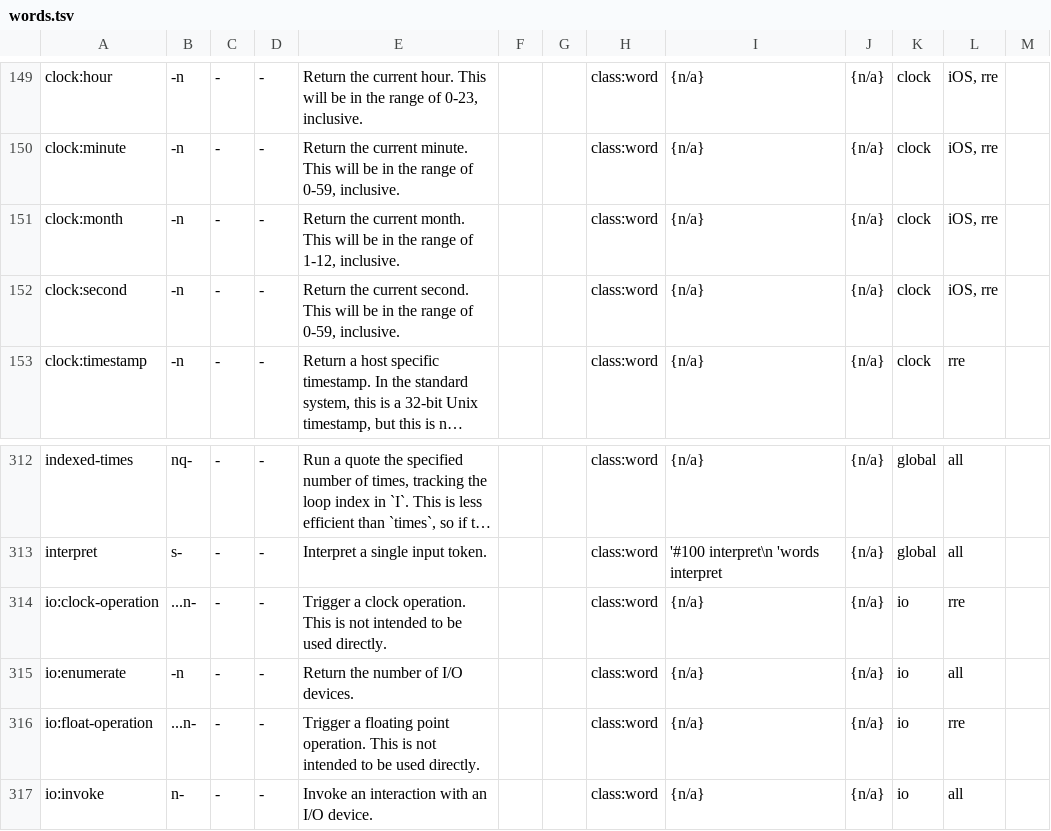
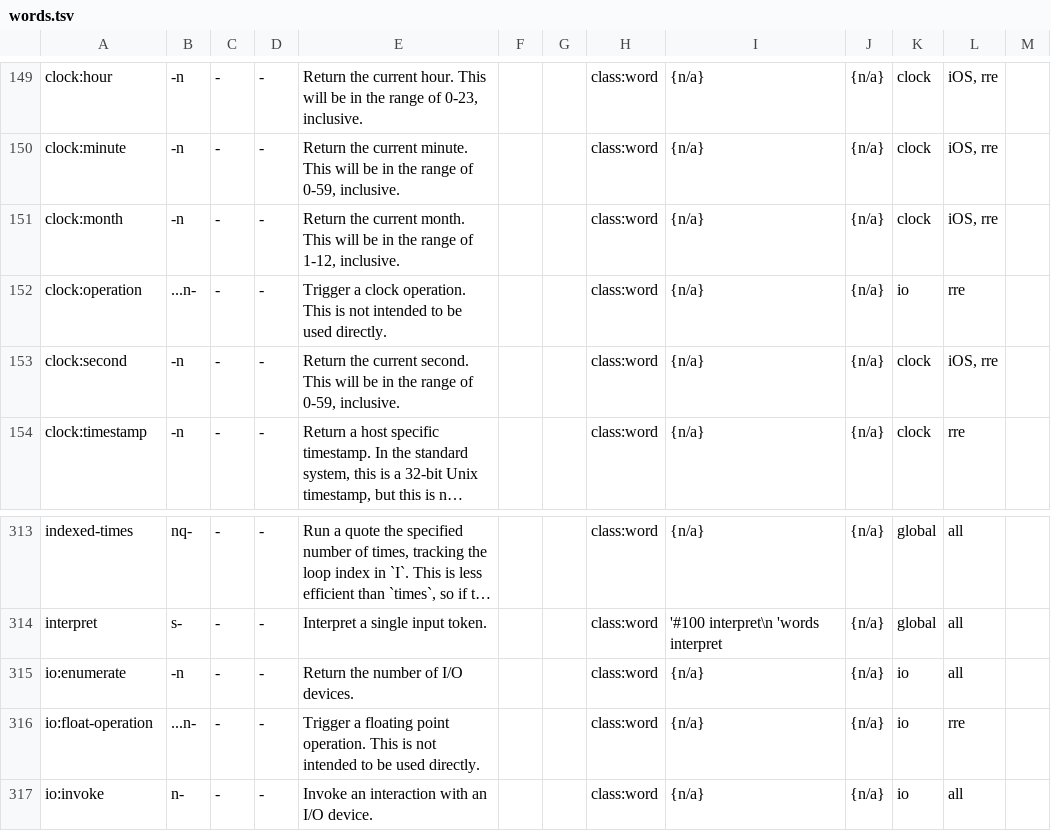
Before and after one commit to bb010g/retro, a TSV file: doc/words.tsv, drawn as a sheet; only a part is shown, gaps mark what is left out; long unchanged cells end in …; removed rows and columns are numbered as before the commit, all else as after; the diff names each change by its address in the sheet, - before the commit and + after, or states it on an @@ line.

Commit message:
interfaces: io:clock-operation rename to clock:operation
FossilOrigin-Name: 1a6e8b59be02d9a0d7c1eb721dc243d5fab1011450bf49583e331aae5ff6f573

```diff
--- a/doc/words.tsv
+++ b/doc/words.tsv
+row 152: clock:operation | ...n- | - | - | Trigger a clock operation. This is not intended to be used directly. |  |  | class:word | {n/a} | {n/a} | io | rre
-row 314: io:clock-operation | ...n- | - | - | Trigger a clock operation. This is not intended to be used directly. |  |  | class:word | {n/a} | {n/a} | io | rre
```
Also changed, not shown: 7 other files.
